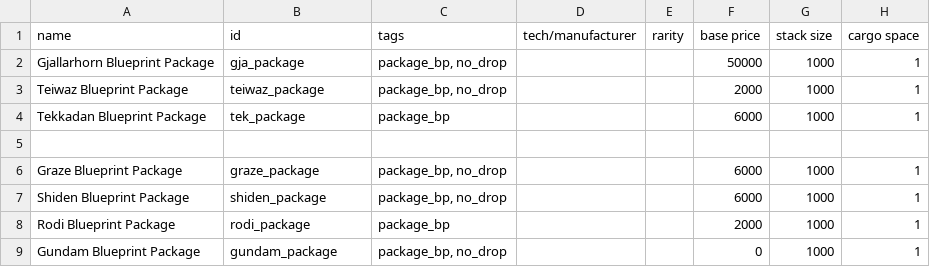
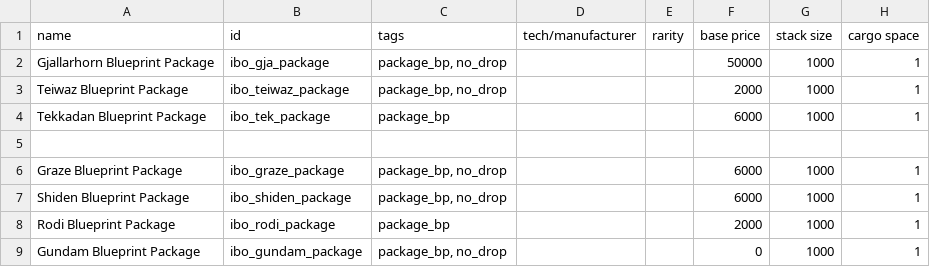
Before and after one commit to Laroustine/mod-starsector-ibo-faction, a CSV file: data/campaign/special_items.csv, drawn as a sheet; only a part is shown; the diff names each change by its address in the sheet, - before the commit and + after, or states it on an @@ line.

```diff
--- a/data/campaign/special_items.csv
+++ b/data/campaign/special_items.csv
-B2 (id): gja_package
+B2 (id): ibo_gja_package
-B3 (id): teiwaz_package
+B3 (id): ibo_teiwaz_package
-B4 (id): tek_package
+B4 (id): ibo_tek_package
-B6 (id): graze_package
+B6 (id): ibo_graze_package
-B7 (id): shiden_package
+B7 (id): ibo_shiden_package
-B8 (id): rodi_package
+B8 (id): ibo_rodi_package
-B9 (id): gundam_package
+B9 (id): ibo_gundam_package
```
Also changed, not shown: data/characters/person_names.csv, data/hullmods/hull_mods.csv, 36 other files.
